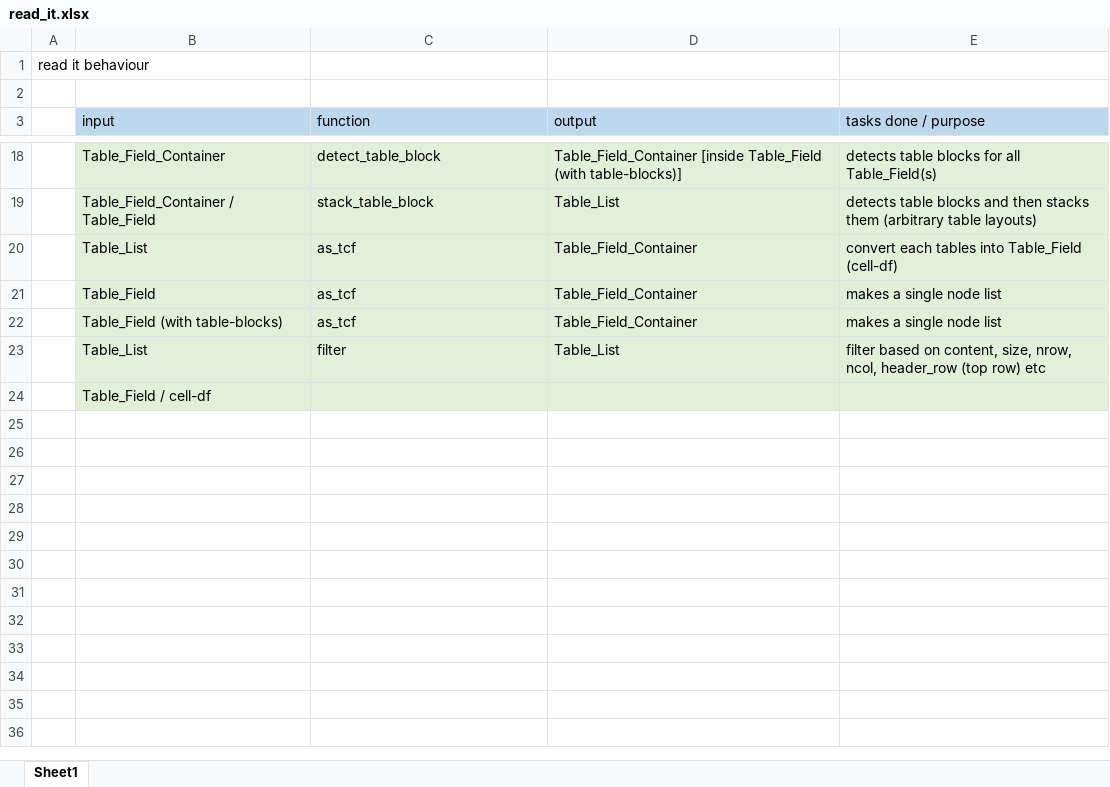
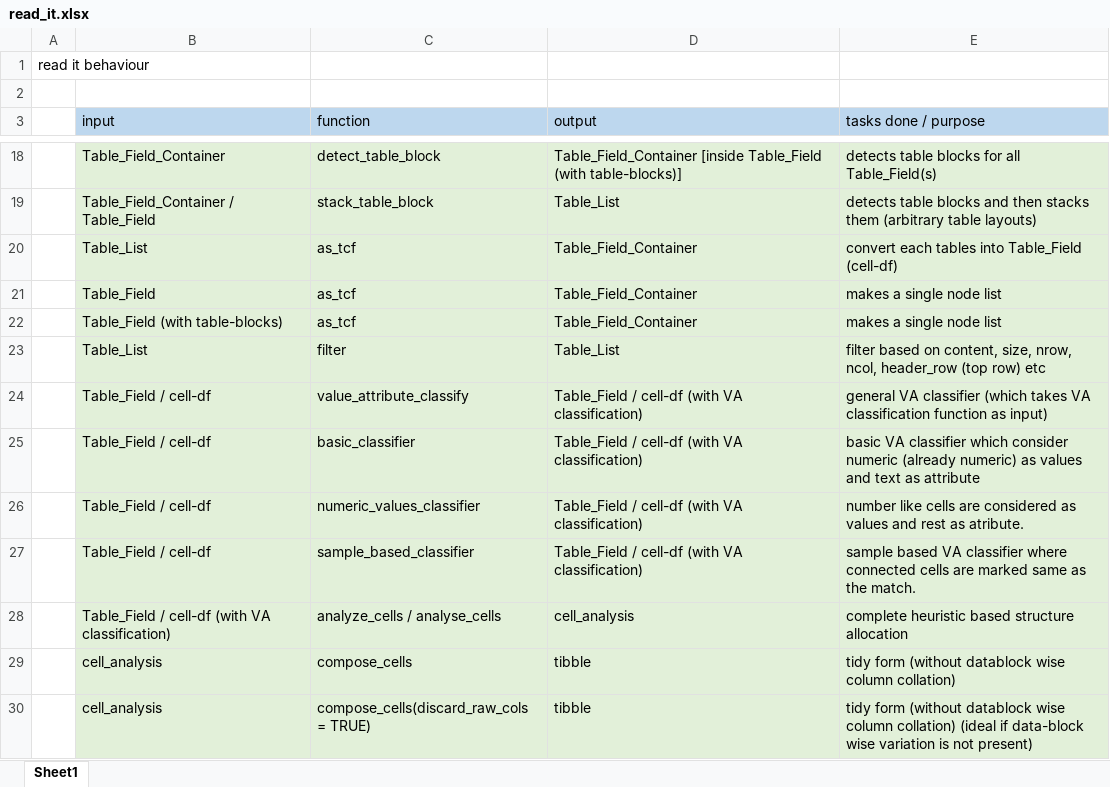
Before and after one commit to bedantaguru/tidycells_nightly, an Excel workbook: 00_nightly_only/read_it.xlsx, sheet Sheet1, drawn as a sheet; only a part is shown, gaps mark what is left out; values as stored, in another font and other column widths than the file's, no borders; removed rows and columns are numbered as before the commit, all else as after; the diff names each change by its address in the sheet, - before the commit and + after, or states it on an @@ line.

Commit message:
Next Version Dev - collate removed - added test Article (FileTypes) - added expore_it and other functions - read_it, read_tables (concept finalized) - multi routes tests - introduce grammer - todo %<^% kind of symbols for NNE etc - No merge to stable before next version

```diff
--- a/00_nightly_only/read_it.xlsx (sheet Sheet1)
+++ b/00_nightly_only/read_it.xlsx (sheet Sheet1)
-row 24:  | Table_Field / cell-df
+row 24:  | Table_Field / cell-df | value_attribute_classify | Table_Field / cell-df (with VA classification) | general VA classifier (which takes VA classification function as input)
+row 25:  | Table_Field / cell-df | basic_classifier | Table_Field / cell-df (with VA classification) | basic VA classifier which consider numeric (already numeric) as values and text as attribute
+row 26:  | Table_Field / cell-df | numeric_values_classifier | Table_Field / cell-df (with VA classification) | number like cells are considered as values and rest as atribute.
+row 27:  | Table_Field / cell-df | sample_based_classifier | Table_Field / cell-df (with VA classification) | sample based VA classifier where connected cells are marked same as the match.
+row 28:  | Table_Field / cell-df (with VA classification) | analyze_cells / analyse_cells | cell_analysis | complete heuristic based structure allocation
+row 29:  | cell_analysis | compose_cells | tibble | tidy form (without datablock wise column collation)
+row 30:  | cell_analysis | compose_cells(discard_raw_cols = TRUE) | tibble | tidy form (without datablock wise column collation) (ideal if data-block wise variation is not present)
```
Also changed, not shown: 18 other files.
